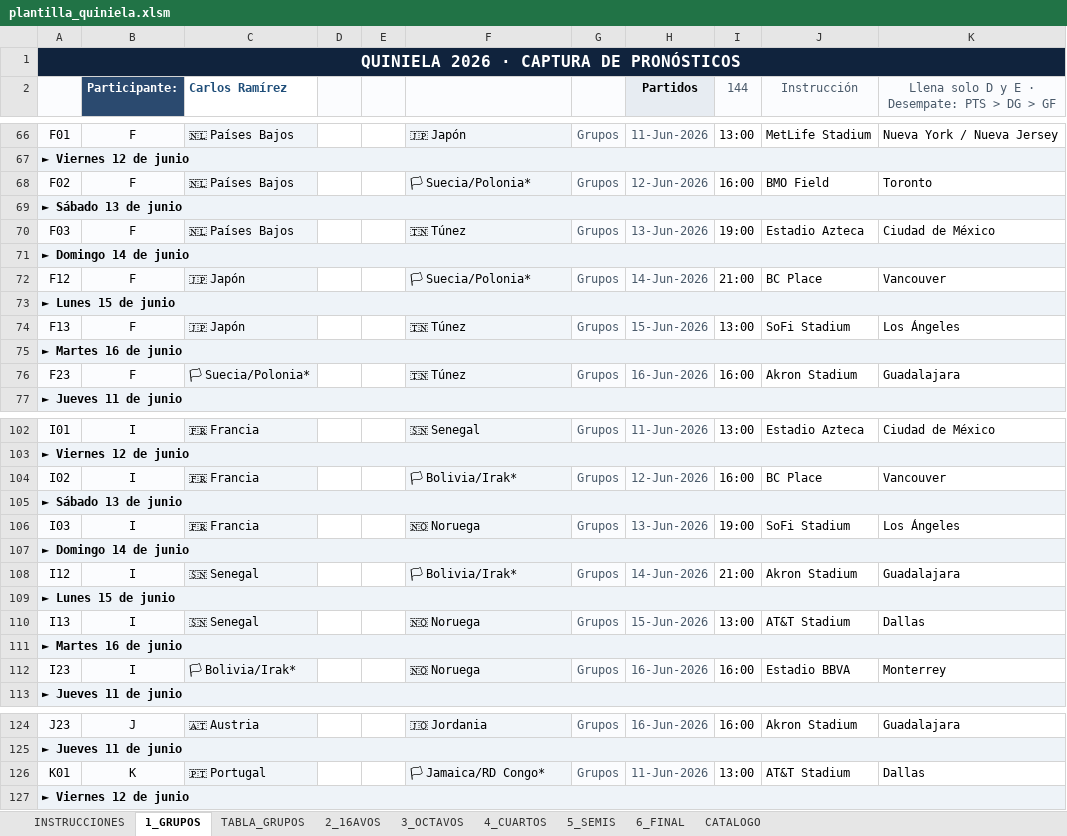
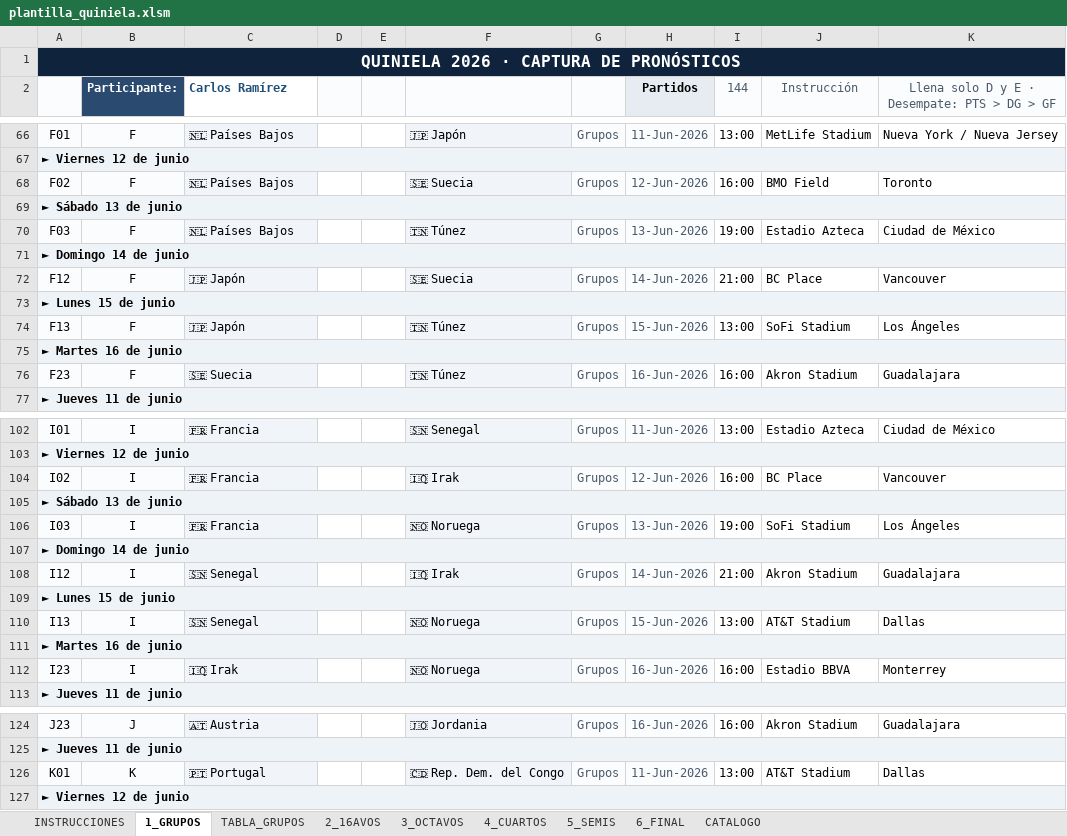
Before and after one commit to igmillan/quiniela-app, an Excel workbook: public/plantilla_quiniela.xlsm, sheet 1_GRUPOS, drawn as a sheet; only a part is shown, gaps mark what is left out; values as stored, in another font and other column widths than the file's, no borders; charts and pictures not drawn; the diff covers the shown part only; the diff names each change by its address in the sheet, - before the commit and + after, or states it on an @@ line.

```diff
--- a/public/plantilla_quiniela.xlsm (sheet 1_GRUPOS)
+++ b/public/plantilla_quiniela.xlsm (sheet 1_GRUPOS)
-F68: 🏳 Suecia/Polonia*
+F68: 🇸🇪 Suecia
-F72: 🏳 Suecia/Polonia*
+F72: 🇸🇪 Suecia
-C76 (Carlos Ramírez): 🏳 Suecia/Polonia*
+C76 (Carlos Ramírez): 🇸🇪 Suecia
-F104: 🏳 Bolivia/Irak*
+F104: 🇮🇶 Irak
-F108: 🏳 Bolivia/Irak*
+F108: 🇮🇶 Irak
-C112 (Carlos Ramírez): 🏳 Bolivia/Irak*
+C112 (Carlos Ramírez): 🇮🇶 Irak
-F126: 🏳 Jamaica/RD Congo*
+F126: 🇨🇩 Rep. Dem. del Congo
```
Also changed, not shown: 11 edited cells elsewhere in this sheet, sheet TABLA_GRUPOS, sheet CATALOGO, sheet 2_16AVOS, charts or pictures, 2 other files.
